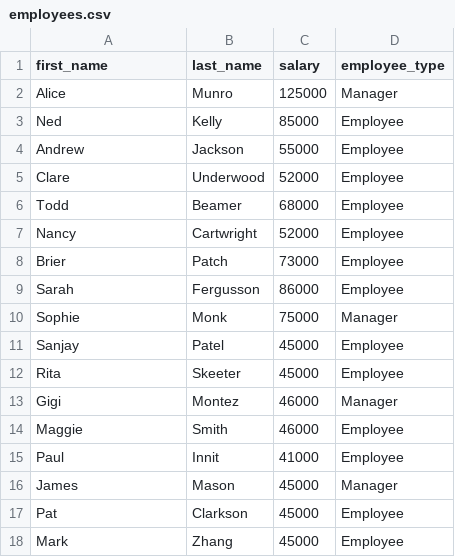
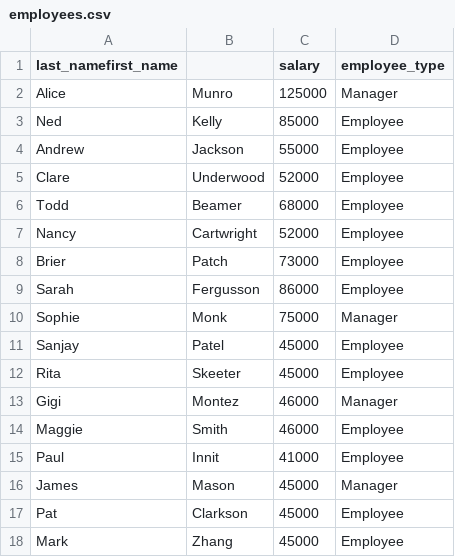
Before and after one commit to sahithi024/assessment-2-sahithi024, a CSV file: employees.csv, drawn as a sheet.

```diff
--- a/employees.csv
+++ b/employees.csv
@@ -1,2 +1,2 @@
-first_name,last_name,salary,employee_type
+last_namefirst_name,,salary,employee_type
 Alice,Munro,125000,Manager
```
Also changed, not shown: 1 other file.
